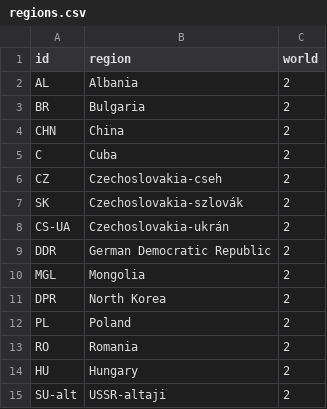
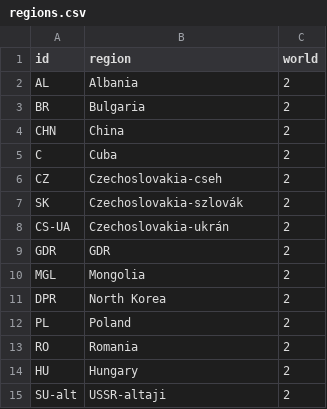
Before and after one commit to pkiraly/patterns-of-translations, a CSV file: shiny/network/data/regions.csv, drawn as a sheet; only a part is shown.

```diff
--- a/shiny/network/data/regions.csv
+++ b/shiny/network/data/regions.csv
@@ -8,3 +8,3 @@ SK,Czechoslovakia-szlovák,2
 CS-UA,Czechoslovakia-ukrán,2
-DDR,German Democratic Republic,2
+GDR,GDR,2
 MGL,Mongolia,2
```
Also changed, not shown: data/authors-count-enhanced.csv, data/nr-of-regions-by-authors.csv, 13 other files.
